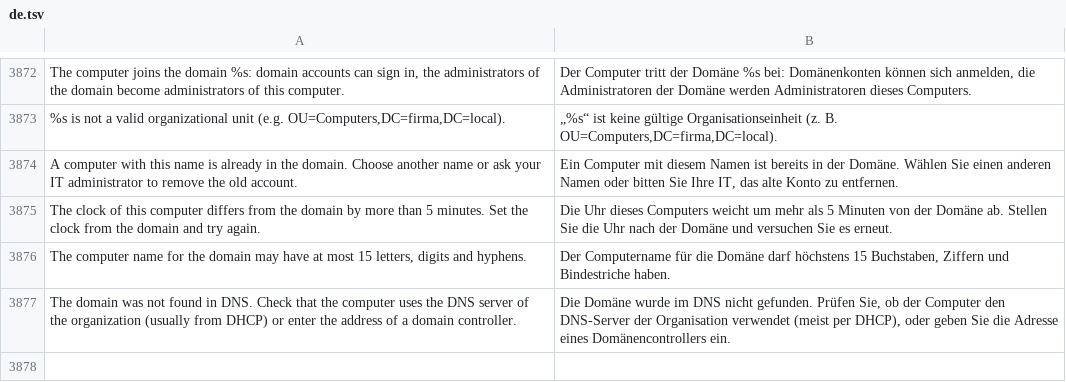
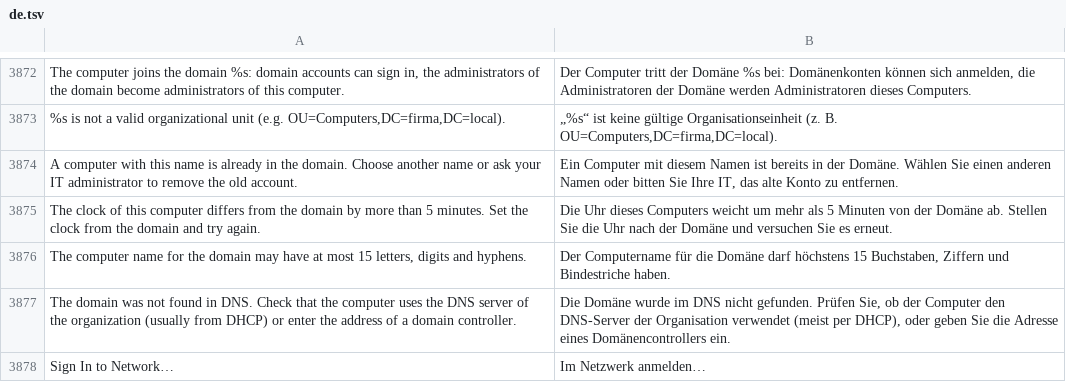
Before and after one commit to luxopes/LuxOS-Arch, a TSV file: packages/luxos-i18n/files/de.tsv, drawn as a sheet; only a part is shown, gaps mark what is left out; the diff names each change by its address in the sheet, - before the commit and + after, or states it on an @@ line.

```diff
--- a/packages/luxos-i18n/files/de.tsv
+++ b/packages/luxos-i18n/files/de.tsv
+row 3878: Sign In to Network… | Im Netzwerk anmelden…
```
Also changed, not shown: packages/luxos-i18n/files/it.tsv, packages/luxos-i18n/files/nl.tsv, 14 other files.
